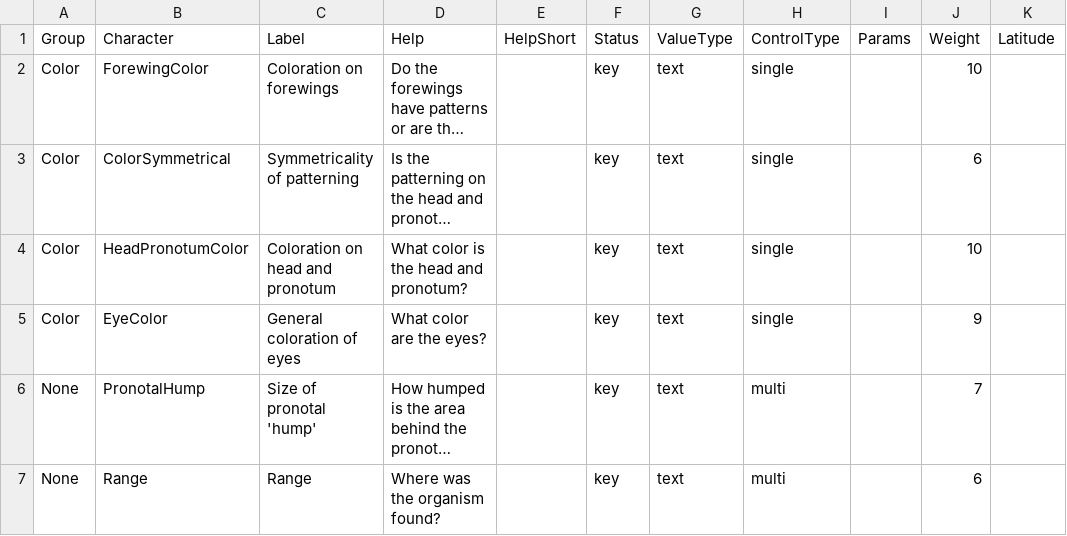
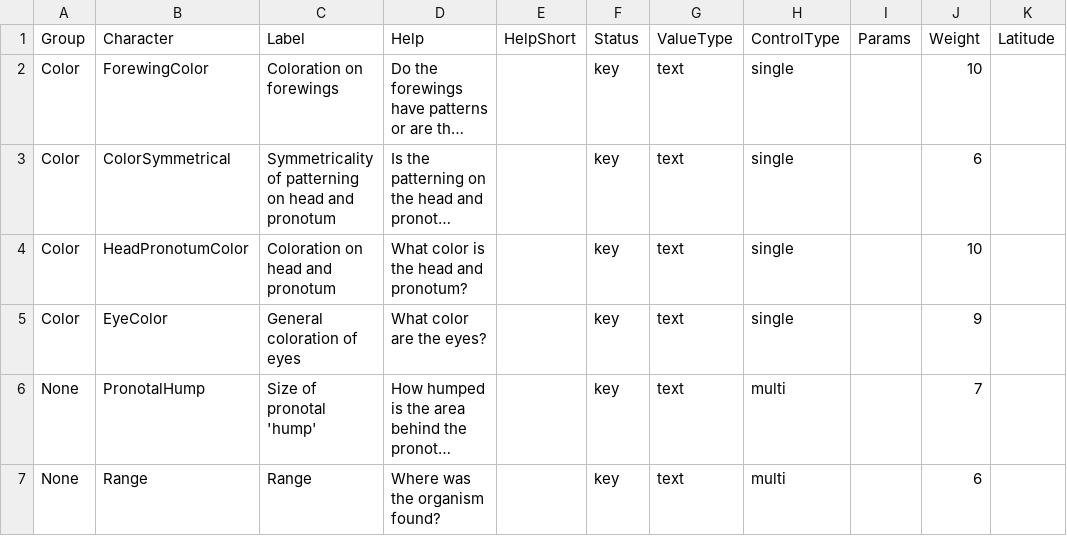
Before and after one commit to zdankowicz/homalodisca, a CSV file: identikit/kb/homalodisca/characters.csv, drawn as a sheet; long unchanged cells end in …; the diff names each change by its address in the sheet, - before the commit and + after, or states it on an @@ line.

Commit message:
Update characters.csv

```diff
--- a/identikit/kb/homalodisca/characters.csv
+++ b/identikit/kb/homalodisca/characters.csv
-C3 (Label): Symmetricality of patterning
+C3 (Label): Symmetricality of patterning on head and pronotum
```
